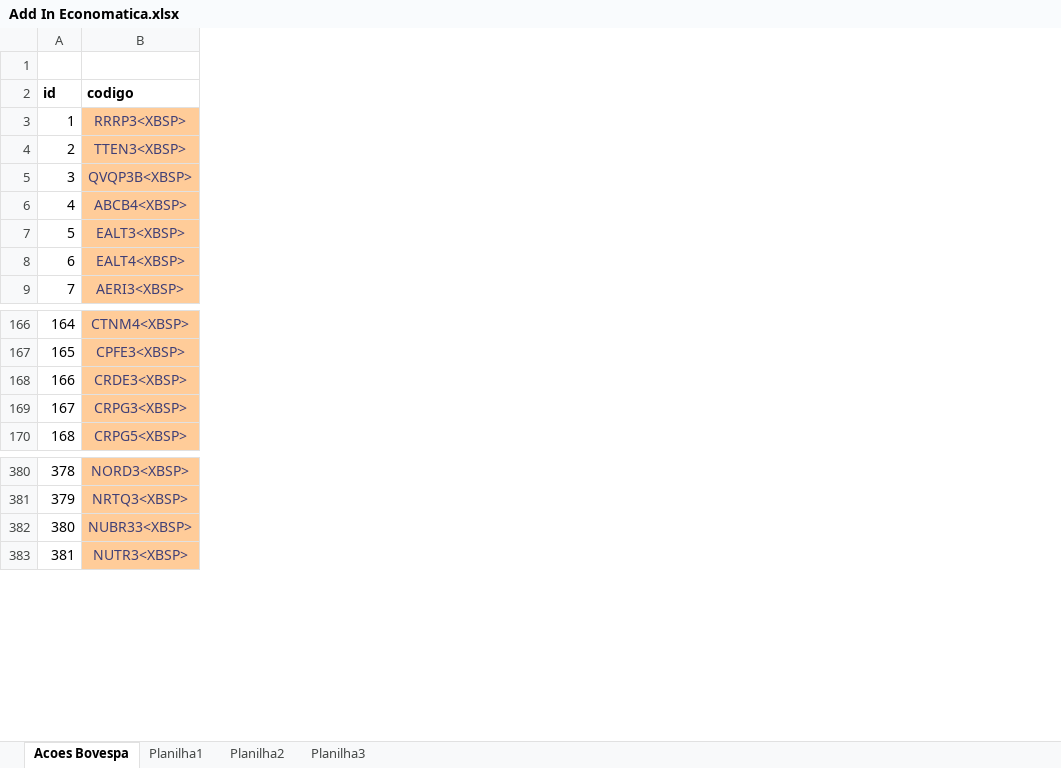
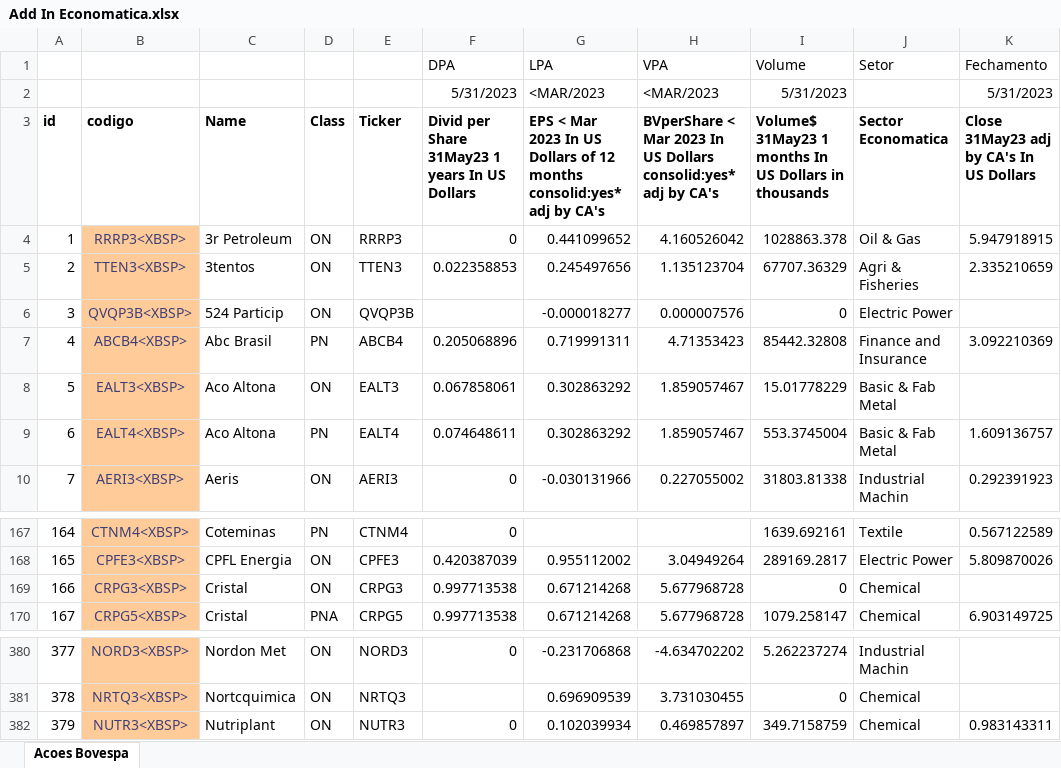
Before and after one commit to btebaldi/ERP, an Excel workbook: Database/Add In Economatica.xlsx, sheet Acoes Bovespa, drawn as a sheet; only a part is shown, gaps mark what is left out; values as stored, in another font and other column widths than the file's, no borders; addresses are those after the commit; the diff covers the shown part only; the diff names each change by its address in the sheet, - before the commit and + after, or states it on an @@ line.

Commit message:
Add in economatica v2

```diff
--- a/Database/Add In Economatica.xlsx (sheet Acoes Bovespa)
+++ b/Database/Add In Economatica.xlsx (sheet Acoes Bovespa)
-sheet tab: Planilha1
-sheet tab: Planilha2
-sheet tab: Planilha3
+column C (Name), rows 4-10: 3r Petroleum | 3tentos | 524 Particip | Abc Brasil | Aco Altona | Aco Altona | Aeris; rows 167-170: Coteminas | CPFL Energia | Cristal | Cristal; rows 380-382: Nordon Met | Nortcquimica | Nutriplant
+column D (Class), rows 4-10: ON | ON | ON | PN | ON | PN | ON; rows 167-170: PN | ON | ON | PNA; rows 380-382: all ON
+column E (Ticker), rows 4-10: RRRP3 | TTEN3 | QVQP3B | ABCB4 | EALT3 | EALT4 | AERI3; rows 167-170: CTNM4 | CPFE3 | CRPG3 | CRPG5; rows 380-382: NORD3 | NRTQ3 | NUTR3
+column F, rows 2-10: 5/31/2023 | Divid per Share 31May23 1 years In US Dollars | 0 | 0.022358853 |  | 0.205068896 | 0.067858061 | 0.074648611 | 0; rows 167-170: 0 | 0.420387039 | 0.997713538 | 0.997713538; rows 380-382: 0 |  | 0
+column G, rows 2-10: <MAR/2023 | EPS < Mar 2023 In US Dollars of 12 months consolid:yes* adj by CA's | 0.441099652 | 0.245497656 | -0.000018277 | 0.719991311 | 0.302863292 | 0.302863292 | -0.030131966; rows 168-170: 0.955112002 | 0.671214268 | 0.671214268; rows 380-382: -0.231706868 | 0.696909539 | 0.102039934
+column H, rows 2-10: <MAR/2023 | BVperShare < Mar 2023 In US Dollars consolid:yes* adj by CA's | 4.160526042 | 1.135123704 | 0.000007576 | 4.71353423 | 1.859057467 | 1.859057467 | 0.227055002; rows 168-170: 3.04949264 | 5.677968728 | 5.677968728; rows 380-382: -4.634702202 | 3.731030455 | 0.469857897
+column I, rows 2-10: 5/31/2023 | Volume$ 31May23 1 months In US Dollars in thousands | 1028863.378 | 67707.36329 | 0 | 85442.32808 | 15.01778229 | 553.3745004 | 31803.81338; rows 167-170: 1639.692161 | 289169.2817 | 0 | 1079.258147; rows 380-382: 5.262237274 | 0 | 349.7158759
+column J (Sector Economatica), rows 4-10: Oil & Gas | Agri & Fisheries | Electric Power | Finance and Insurance | Basic & Fab Metal | Basic & Fab Metal | Industrial Machin; rows 167-170: Textile | Electric Power | Chemical | Chemical; rows 380-382: Industrial Machin | Chemical | Chemical
+column K, rows 2-10: 5/31/2023 | Close 31May23 adj by CA's In US Dollars | 5.947918915 | 2.335210659 |  | 3.092210369 |  | 1.609136757 | 0.292391923; rows 167-170: 0.567122589 | 5.809870026 |  | 6.903149725; row 382: 0.983143311
+row 1:  |  |  |  |  | DPA | LPA | VPA | Volume | Setor | Fechamento
-row 2: (empty)
+row 2:  |  |  |  |  | 5/31/2023 | <MAR/2023 | <MAR/2023 | 5/31/2023 |  | 5/31/2023
@@ row 168 moved to row 573: CRDE3<XBSP> @@
@@ column A (id) renumbered between rows 169 and 561 @@
@@ row 382 moved to row 574: NUBR33<XBSP> @@
```
Also changed, not shown: 10 added rows and 1 moved row elsewhere in this sheet, formulas that keep their value, Database/Import_base_ERP_economatica.xlsx, 1 other file.
